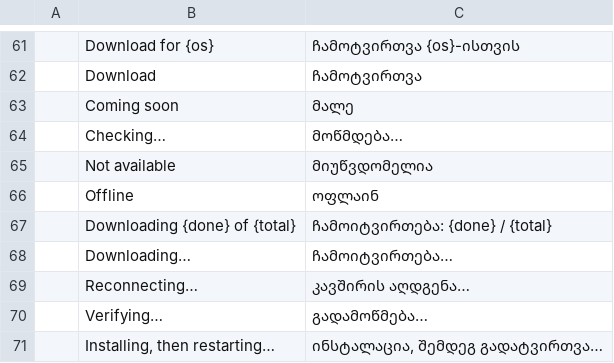
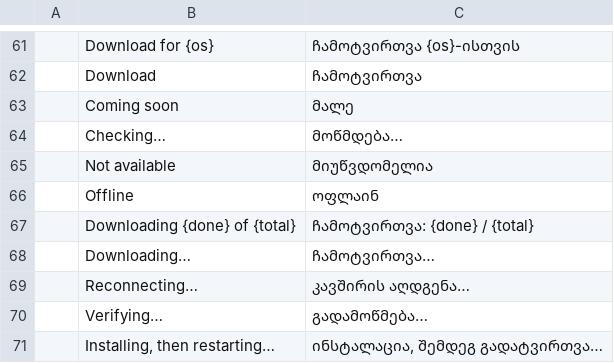
Before and after one commit to devius/craft-launcher, a TSV file: crates/ui-egui/src/i18n/ka.tsv, drawn as a sheet; only a part is shown, gaps mark what is left out.

```diff
--- a/crates/ui-egui/src/i18n/ka.tsv
+++ b/crates/ui-egui/src/i18n/ka.tsv
@@ -66,4 +66,4 @@
 	Offline	ოფლაინ
-	Downloading {done} of {total}	ჩამოიტვირთება: {done} / {total}
-	Downloading…	ჩამოიტვირთება…
+	Downloading {done} of {total}	ჩამოტვირთვა: {done} / {total}
+	Downloading…	ჩამოტვირთვა…
 	Reconnecting…	კავშირის აღდგენა…
```
